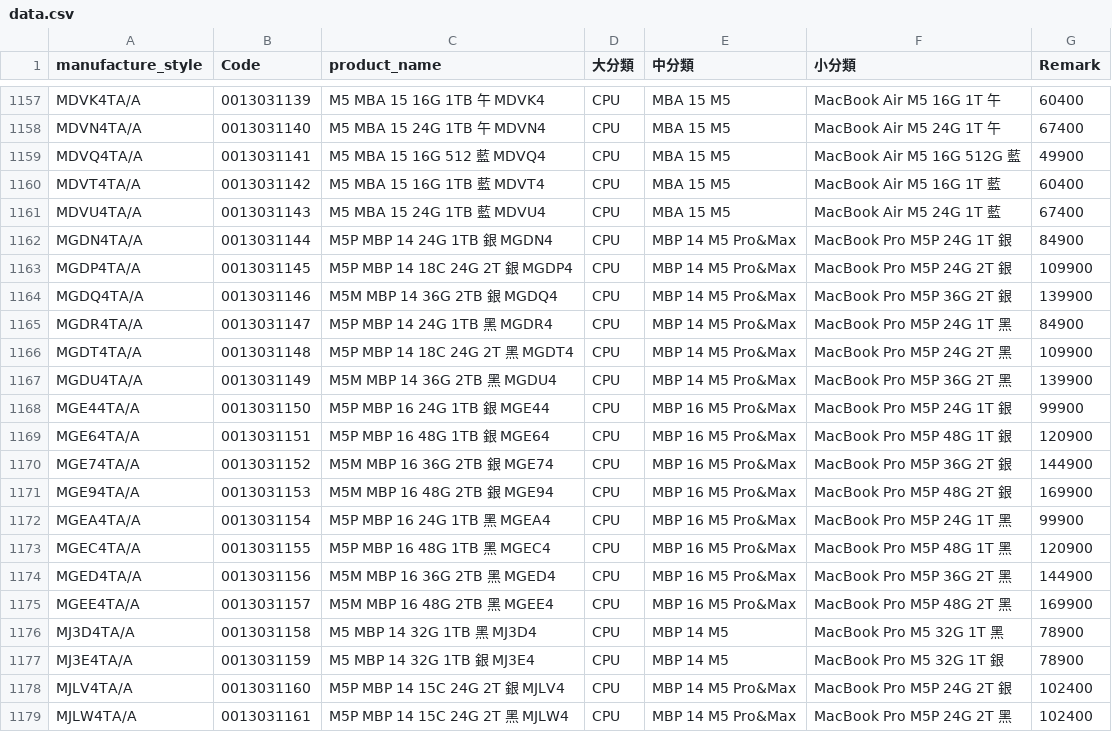
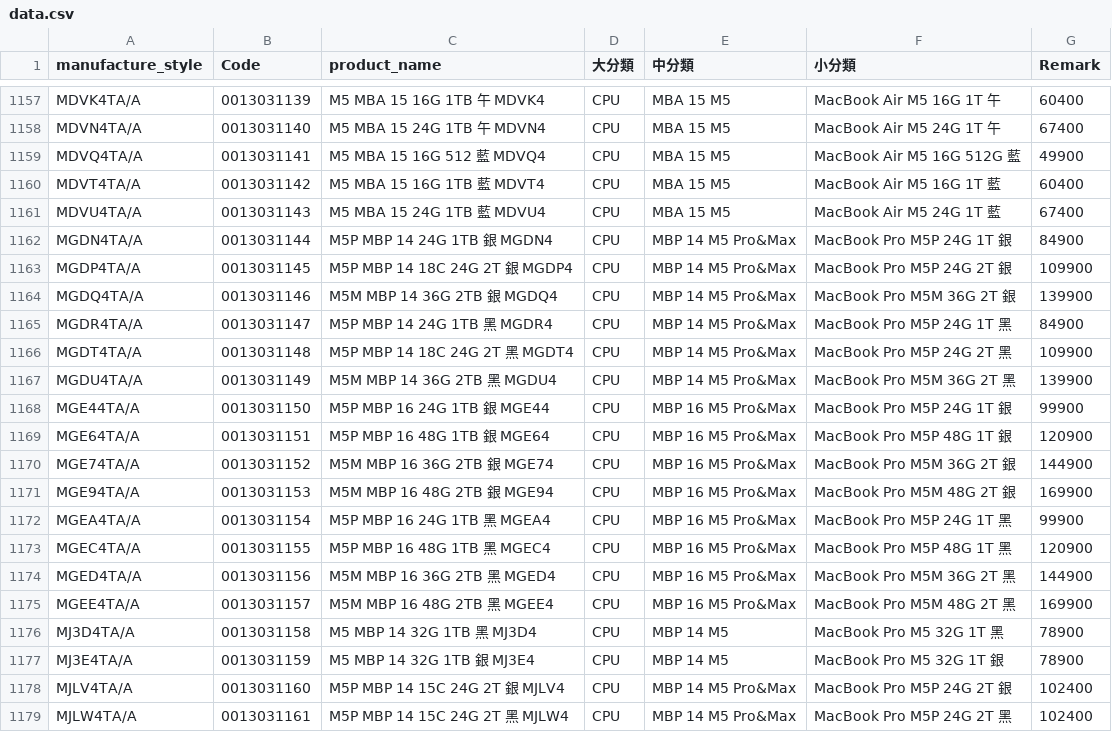
Before and after one commit to moriochang/model, a CSV file: data.csv, drawn as a sheet; only a part is shown, gaps mark what is left out.

Commit message:
Update data.csv

```diff
--- a/data.csv
+++ b/data.csv
@@ -1163,14 +1163,14 @@ MGDN4TA/A,0013031144,M5P MBP 14 24G 1TB 銀 MGDN4,CPU,MBP 14 M5 Pro&Max,MacBook
 MGDP4TA/A,0013031145,M5P MBP 14 18C 24G 2T 銀 MGDP4,CPU,MBP 14 M5 Pro&Max,MacBook Pro M5P 24G 2T 銀,109900
-MGDQ4TA/A,0013031146,M5M MBP 14 36G 2TB 銀 MGDQ4,CPU,MBP 14 M5 Pro&Max,MacBook Pro M5P 36G 2T 銀,139900
+MGDQ4TA/A,0013031146,M5M MBP 14 36G 2TB 銀 MGDQ4,CPU,MBP 14 M5 Pro&Max,MacBook Pro M5M 36G 2T 銀,139900
 MGDR4TA/A,0013031147,M5P MBP 14 24G 1TB 黑 MGDR4,CPU,MBP 14 M5 Pro&Max,MacBook Pro M5P 24G 1T 黑,84900
 MGDT4TA/A,0013031148,M5P MBP 14 18C 24G 2T 黑 MGDT4,CPU,MBP 14 M5 Pro&Max,MacBook Pro M5P 24G 2T 黑,109900
-MGDU4TA/A,0013031149,M5M MBP 14 36G 2TB 黑 MGDU4,CPU,MBP 14 M5 Pro&Max,MacBook Pro M5P 36G 2T 黑,139900
+MGDU4TA/A,0013031149,M5M MBP 14 36G 2TB 黑 MGDU4,CPU,MBP 14 M5 Pro&Max,MacBook Pro M5M 36G 2T 黑,139900
 MGE44TA/A,0013031150,M5P MBP 16 24G 1TB 銀 MGE44,CPU,MBP 16 M5 Pro&Max,MacBook Pro M5P 24G 1T 銀,99900
 MGE64TA/A,0013031151,M5P MBP 16 48G 1TB 銀 MGE64,CPU,MBP 16 M5 Pro&Max,MacBook Pro M5P 48G 1T 銀,120900
-MGE74TA/A,0013031152,M5M MBP 16 36G 2TB 銀 MGE74,CPU,MBP 16 M5 Pro&Max,MacBook Pro M5P 36G 2T 銀,144900
-MGE94TA/A,0013031153,M5M MBP 16 48G 2TB 銀 MGE94,CPU,MBP 16 M5 Pro&Max,MacBook Pro M5P 48G 2T 銀,169900
+MGE74TA/A,0013031152,M5M MBP 16 36G 2TB 銀 MGE74,CPU,MBP 16 M5 Pro&Max,MacBook Pro M5M 36G 2T 銀,144900
+MGE94TA/A,0013031153,M5M MBP 16 48G 2TB 銀 MGE94,CPU,MBP 16 M5 Pro&Max,MacBook Pro M5M 48G 2T 銀,169900
 MGEA4TA/A,0013031154,M5P MBP 16 24G 1TB 黑 MGEA4,CPU,MBP 16 M5 Pro&Max,MacBook Pro M5P 24G 1T 黑,99900
 MGEC4TA/A,0013031155,M5P MBP 16 48G 1TB 黑 MGEC4,CPU,MBP 16 M5 Pro&Max,MacBook Pro M5P 48G 1T 黑,120900
-MGED4TA/A,0013031156,M5M MBP 16 36G 2TB 黑 MGED4,CPU,MBP 16 M5 Pro&Max,MacBook Pro M5P 36G 2T 黑,144900
-MGEE4TA/A,0013031157,M5M MBP 16 48G 2TB 黑 MGEE4,CPU,MBP 16 M5 Pro&Max,MacBook Pro M5P 48G 2T 黑,169900
+MGED4TA/A,0013031156,M5M MBP 16 36G 2TB 黑 MGED4,CPU,MBP 16 M5 Pro&Max,MacBook Pro M5M 36G 2T 黑,144900
+MGEE4TA/A,0013031157,M5M MBP 16 48G 2TB 黑 MGEE4,CPU,MBP 16 M5 Pro&Max,MacBook Pro M5M 48G 2T 黑,169900
 MJ3D4TA/A,0013031158,M5 MBP 14 32G 1TB 黑 MJ3D4,CPU,MBP 14 M5,MacBook Pro M5 32G 1T 黑,78900
```
